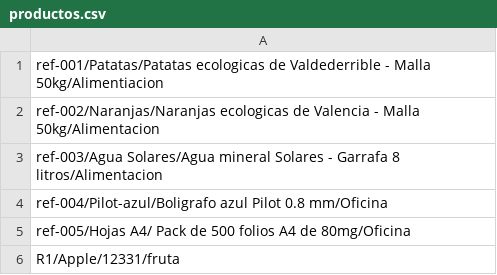
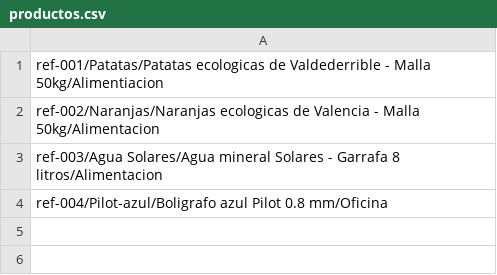
Before and after one commit to Nahiomy06/PROG-25-26, a CSV file: Segundo cuatrimestre/UD6ACT4/src/Recursos/productos.csv, drawn as a sheet.

```diff
--- a/Segundo cuatrimestre/UD6ACT4/src/Recursos/productos.csv
+++ b/Segundo cuatrimestre/UD6ACT4/src/Recursos/productos.csv
@@ -4,3 +4 @@ ref-003/Agua Solares/Agua mineral Solares - Garrafa 8 litros/Alimentacion
 ref-004/Pilot-azul/Boligrafo azul Pilot 0.8 mm/Oficina
-ref-005/Hojas A4/ Pack de 500 folios A4 de 80mg/Oficina
-R1/Apple/12331/fruta
```
Also changed, not shown: 15 other files.
